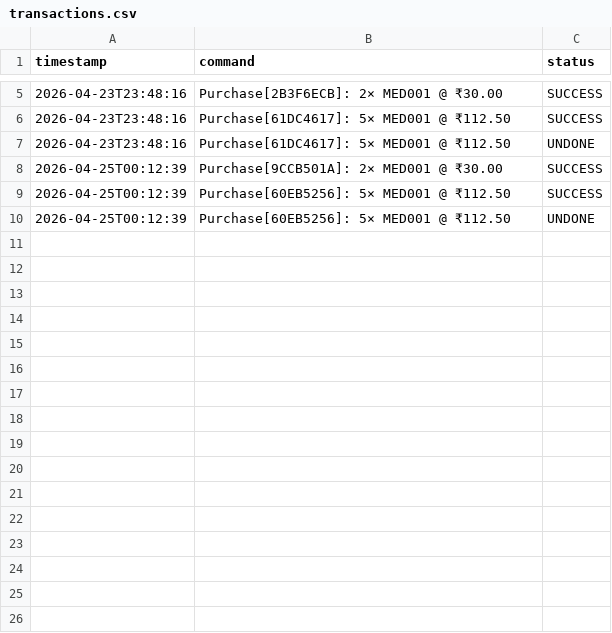
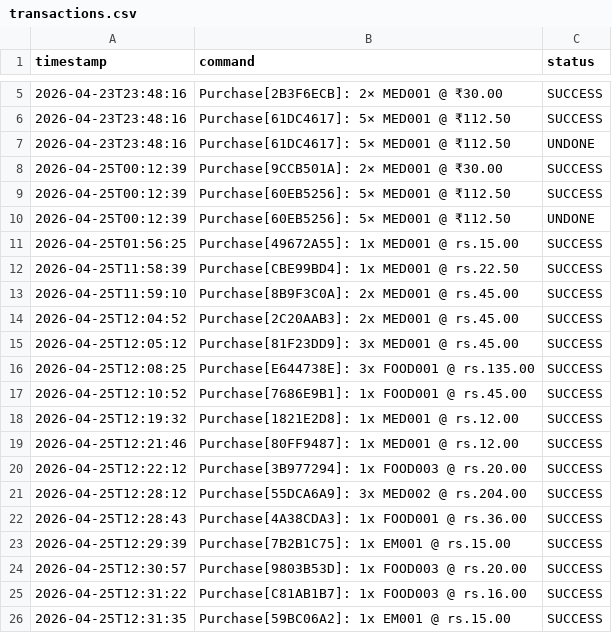
Before and after one commit to bhavika1504/aura-retail-project, a CSV file: aura_retail_os/data/transactions.csv, drawn as a sheet; only a part is shown, gaps mark what is left out; the diff names each change by its address in the sheet, - before the commit and + after, or states it on an @@ line.

```diff
--- a/aura_retail_os/data/transactions.csv
+++ b/aura_retail_os/data/transactions.csv
+row 11: 2026-04-25T01:56:25 | Purchase[49672A55]: 1x MED001 @ rs.15.00 | SUCCESS
+row 12: 2026-04-25T11:58:39 | Purchase[CBE99BD4]: 1x MED001 @ rs.22.50 | SUCCESS
+row 13: 2026-04-25T11:59:10 | Purchase[8B9F3C0A]: 2x MED001 @ rs.45.00 | SUCCESS
+row 14: 2026-04-25T12:04:52 | Purchase[2C20AAB3]: 2x MED001 @ rs.45.00 | SUCCESS
+row 15: 2026-04-25T12:05:12 | Purchase[81F23DD9]: 3x MED001 @ rs.45.00 | SUCCESS
+row 16: 2026-04-25T12:08:25 | Purchase[E644738E]: 3x FOOD001 @ rs.135.00 | SUCCESS
+row 17: 2026-04-25T12:10:52 | Purchase[7686E9B1]: 1x FOOD001 @ rs.45.00 | SUCCESS
+row 18: 2026-04-25T12:19:32 | Purchase[1821E2D8]: 1x MED001 @ rs.12.00 | SUCCESS
+row 19: 2026-04-25T12:21:46 | Purchase[80FF9487]: 1x MED001 @ rs.12.00 | SUCCESS
+row 20: 2026-04-25T12:22:12 | Purchase[3B977294]: 1x FOOD003 @ rs.20.00 | SUCCESS
+row 21: 2026-04-25T12:28:12 | Purchase[55DCA6A9]: 3x MED002 @ rs.204.00 | SUCCESS
+row 22: 2026-04-25T12:28:43 | Purchase[4A38CDA3]: 1x FOOD001 @ rs.36.00 | SUCCESS
+row 23: 2026-04-25T12:29:39 | Purchase[7B2B1C75]: 1x EM001 @ rs.15.00 | SUCCESS
+row 24: 2026-04-25T12:30:57 | Purchase[9803B53D]: 1x FOOD003 @ rs.20.00 | SUCCESS
+row 25: 2026-04-25T12:31:22 | Purchase[C81AB1B7]: 1x FOOD003 @ rs.16.00 | SUCCESS
+row 26: 2026-04-25T12:31:35 | Purchase[59BC06A2]: 1x EM001 @ rs.15.00 | SUCCESS
```
Also changed, not shown: 2 other files.
